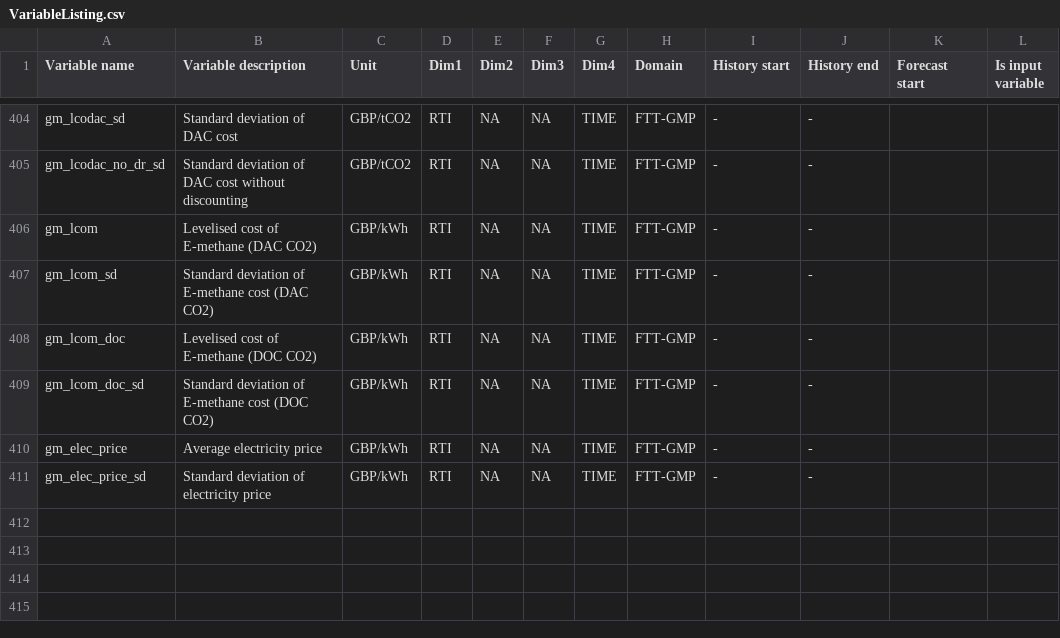
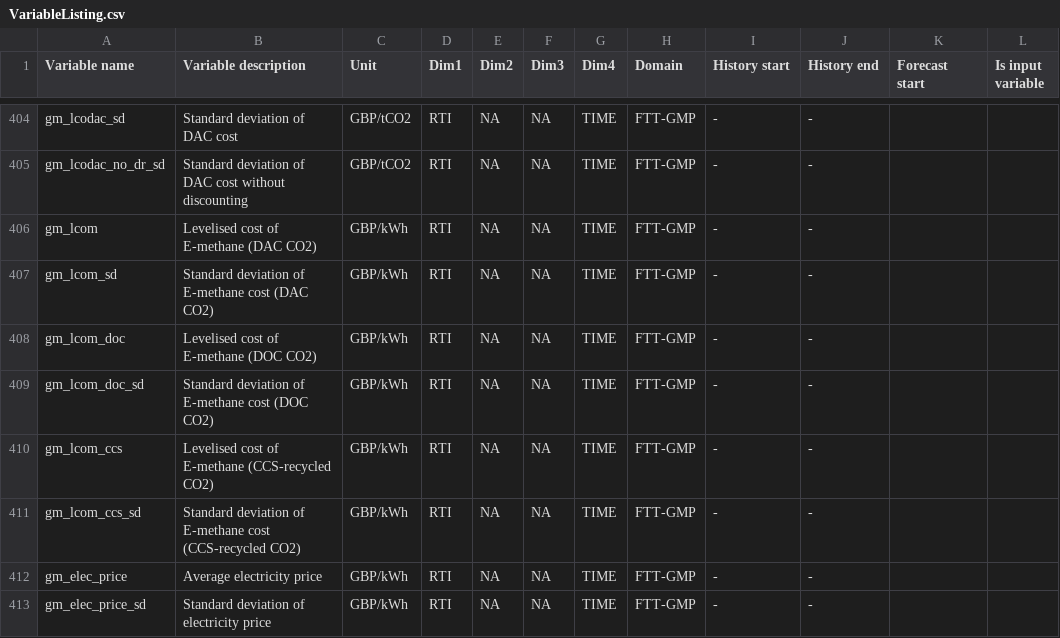
Before and after one commit to AEdwards476/FTT_StandAlone_GMP, a CSV file: Utilities/titles/VariableListing.csv, drawn as a sheet; only a part is shown, gaps mark what is left out.

Commit message:
New var for methane ccs co2

```diff
--- a/Utilities/titles/VariableListing.csv
+++ b/Utilities/titles/VariableListing.csv
@@ -409,2 +409,4 @@ gm_lcom_doc,Levelised cost of E-methane (DOC CO2),GBP/kWh,RTI,NA,NA,TIME,FTT-GMP
 gm_lcom_doc_sd,Standard deviation of E-methane cost (DOC CO2),GBP/kWh,RTI,NA,NA,TIME,FTT-GMP,-,-,,
+gm_lcom_ccs,Levelised cost of E-methane (CCS-recycled CO2),GBP/kWh,RTI,NA,NA,TIME,FTT-GMP,-,-,,
+gm_lcom_ccs_sd,Standard deviation of E-methane cost (CCS-recycled CO2),GBP/kWh,RTI,NA,NA,TIME,FTT-GMP,-,-,,
 gm_elec_price,Average electricity price,GBP/kWh,RTI,NA,NA,TIME,FTT-GMP,-,-,,
```
